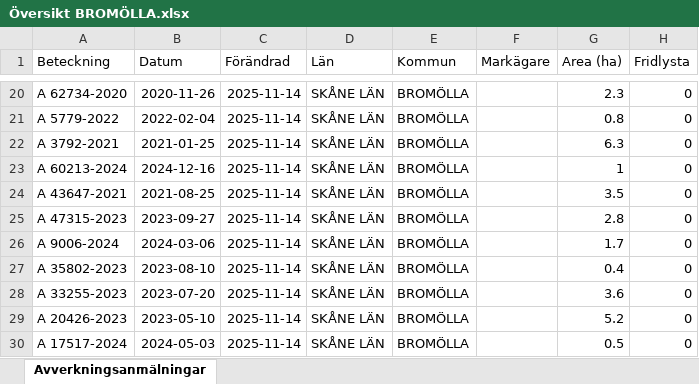
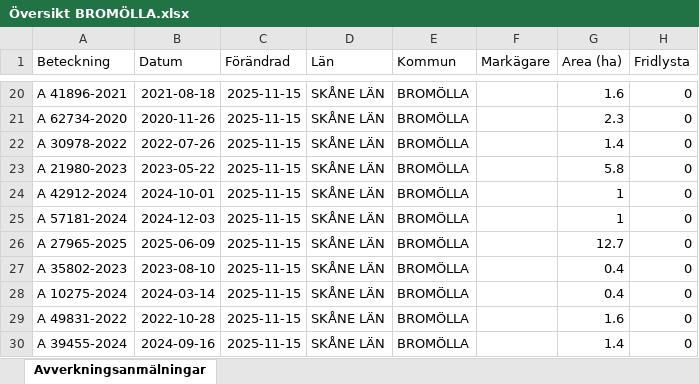
Before and after one commit to klasma/Logging_1272, an Excel workbook: Översikt BROMÖLLA.xlsx, sheet Avverkningsanmälningar, drawn as a sheet; only a part is shown, gaps mark what is left out; values as stored, in another font and other column widths than the file's, no borders; the diff covers the shown part only; the diff names each change by its address in the sheet, - before the commit and + after, or states it on an @@ line.

```diff
--- a/Översikt BROMÖLLA.xlsx (sheet Avverkningsanmälningar)
+++ b/Översikt BROMÖLLA.xlsx (sheet Avverkningsanmälningar)
-A20 (Beteckning): A 62734-2020
+A20 (Beteckning): A 41896-2021
-B20 (Datum): 2020-11-26
+B20 (Datum): 2021-08-18
-C20:C30 (Förändrad): 2025-11-14
+C20:C30 (Förändrad): 2025-11-15
-G20 (Area (ha)): 2.3
+G20 (Area (ha)): 1.6
-A21 (Beteckning): A 5779-2022
+A21 (Beteckning): A 62734-2020
-B21 (Datum): 2022-02-04
+B21 (Datum): 2020-11-26
-G21 (Area (ha)): 0.8
+G21 (Area (ha)): 2.3
-A22 (Beteckning): A 3792-2021
+A22 (Beteckning): A 30978-2022
-B22 (Datum): 2021-01-25
+B22 (Datum): 2022-07-26
-G22 (Area (ha)): 6.3
+G22 (Area (ha)): 1.4
-A23 (Beteckning): A 60213-2024
+A23 (Beteckning): A 21980-2023
-B23 (Datum): 2024-12-16
+B23 (Datum): 2023-05-22
-G23 (Area (ha)): 1
+G23 (Area (ha)): 5.8
-A24 (Beteckning): A 43647-2021
+A24 (Beteckning): A 42912-2024
-B24 (Datum): 2021-08-25
+B24 (Datum): 2024-10-01
-G24 (Area (ha)): 3.5
+G24 (Area (ha)): 1
-A25 (Beteckning): A 47315-2023
+A25 (Beteckning): A 57181-2024
-B25 (Datum): 2023-09-27
+B25 (Datum): 2024-12-03
-G25 (Area (ha)): 2.8
+G25 (Area (ha)): 1
-A26 (Beteckning): A 9006-2024
+A26 (Beteckning): A 27965-2025
-B26 (Datum): 2024-03-06
+B26 (Datum): 2025-06-09
-G26 (Area (ha)): 1.7
+G26 (Area (ha)): 12.7
-A28 (Beteckning): A 33255-2023
+A28 (Beteckning): A 10275-2024
-B28 (Datum): 2023-07-20
+B28 (Datum): 2024-03-14
-G28 (Area (ha)): 3.6
+G28 (Area (ha)): 0.4
-A29 (Beteckning): A 20426-2023
+A29 (Beteckning): A 49831-2022
-B29 (Datum): 2023-05-10
+B29 (Datum): 2022-10-28
-G29 (Area (ha)): 5.2
+G29 (Area (ha)): 1.6
-A30 (Beteckning): A 17517-2024
+A30 (Beteckning): A 39455-2024
-B30 (Datum): 2024-05-03
+B30 (Datum): 2024-09-16
-G30 (Area (ha)): 0.5
+G30 (Area (ha)): 1.4
```
Also changed, not shown: 315 edited cells elsewhere in this sheet, artfynd/A 12159-2025 artfynd.xlsx, artfynd/A 17396-2024 artfynd.xlsx, 24 other files.
